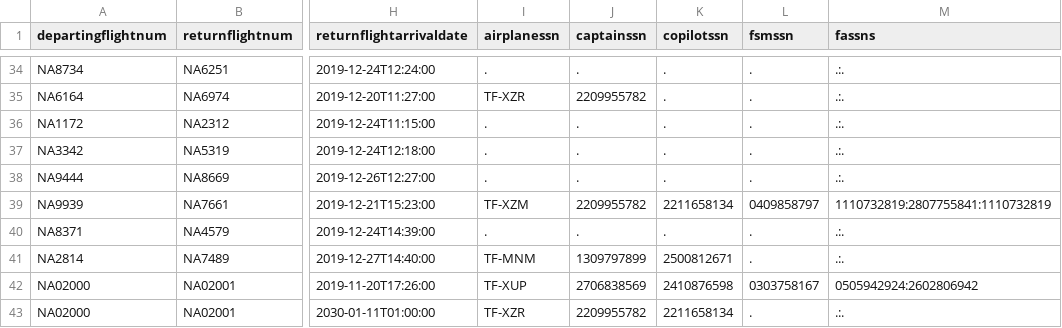
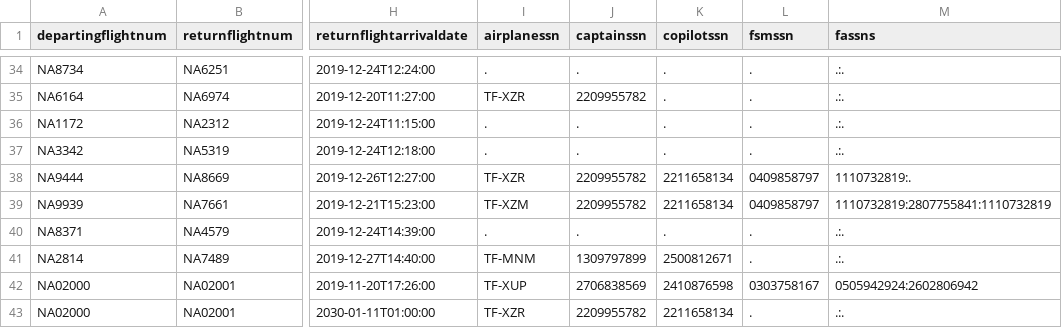
Before and after one commit to irmalexandra/vln1_chuck_nan, a CSV file: code/repo/voyages.csv, drawn as a sheet; only a part is shown, gaps mark what is left out; the diff names each change by its address in the sheet, - before the commit and + after, or states it on an @@ line.

Commit message:
fix

```diff
--- a/code/repo/voyages.csv
+++ b/code/repo/voyages.csv
-I38 (airplanessn): .
+I38 (airplanessn): TF-XZR
-J38 (captainssn): .
+J38 (captainssn): 2209955782
-K38 (copilotssn): .
+K38 (copilotssn): 2211658134
-L38 (fsmssn): .
+L38 (fsmssn): 0409858797
-M38 (fassns): .:.
+M38 (fassns): 1110732819:.
```
